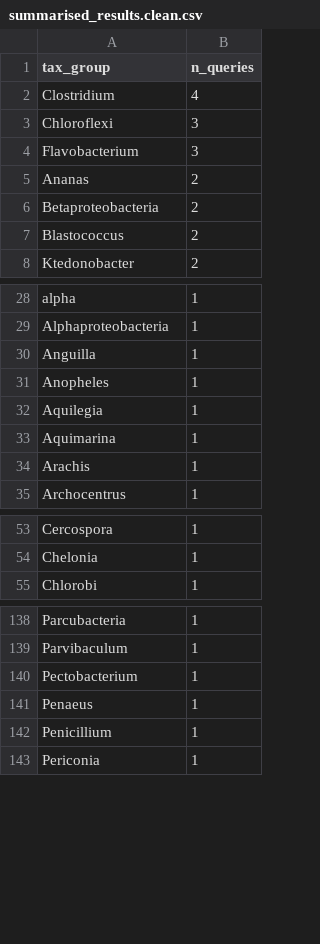
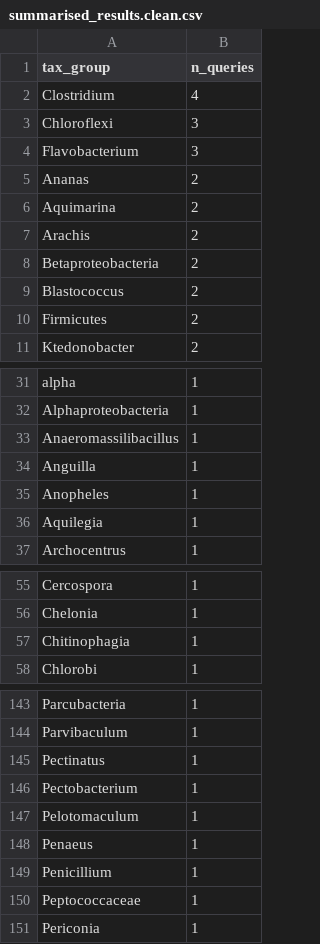
Before and after one commit to cednotsed/tcell_cross_reactivity_covid, a CSV file: results/non_CoV_hits/1000_alignments/summarised_results.clean.csv, drawn as a sheet; only a part is shown, gaps mark what is left out; the diff covers the shown part only.

```diff
--- a/results/non_CoV_hits/1000_alignments/summarised_results.clean.csv
+++ b/results/non_CoV_hits/1000_alignments/summarised_results.clean.csv
@@ -5,4 +5,7 @@ Flavobacterium,3
 Ananas,2
+Aquimarina,2
+Arachis,2
 Betaproteobacteria,2
 Blastococcus,2
+Firmicutes,2
 Ktedonobacter,2
@@ -29,2 +32,3 @@ alpha,1
 Alphaproteobacteria,1
+Anaeromassilibacillus,1
 Anguilla,1
@@ -32,4 +36,2 @@ Anopheles,1
 Aquilegia,1
-Aquimarina,1
-Arachis,1
 Archocentrus,1
@@ -54,2 +56,3 @@ Cercospora,1
 Chelonia,1
+Chitinophagia,1
 Chlorobi,1
@@ -139,5 +144,8 @@ Parcubacteria,1
 Parvibaculum,1
+Pectinatus,1
 Pectobacterium,1
+Pelotomaculum,1
 Penaeus,1
 Penicillium,1
+Peptococcaceae,1
 Periconia,1
```
Also changed, not shown: 4 added rows and 1 removed row elsewhere in this file, results/deconvoluted_epitopes/cophenetic_distance_prop.csv, results/non_CoV_hits/1000_alignments/combined_results.clean.csv, 33 other files.
